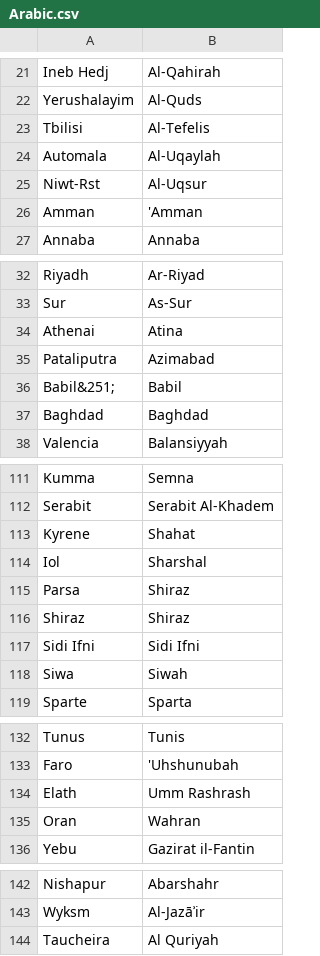
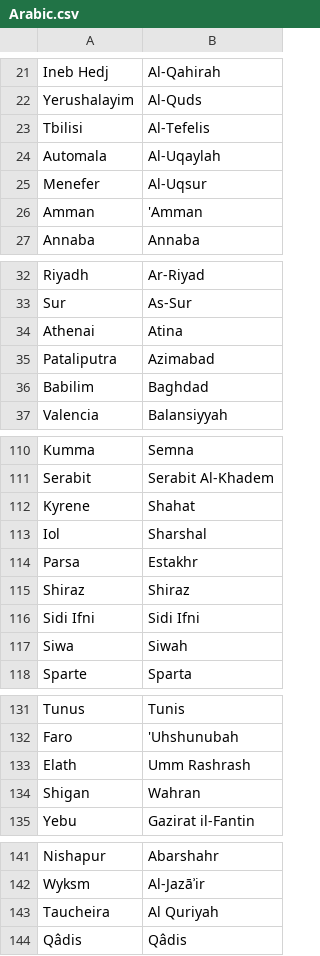
Before and after one commit to proompter-deluxe/Dawn-of-Civilization, a CSV file: Assets/Maps/Translations/Arabic.csv, drawn as a sheet; only a part is shown, gaps mark what is left out.

Commit message:
More Arabic city name tweaks.

```diff
--- a/Assets/Maps/Translations/Arabic.csv
+++ b/Assets/Maps/Translations/Arabic.csv
@@ -24,3 +24,3 @@ Tbilisi,Al-Tefelis
 Automala,Al-Uqaylah
-Niwt-Rst,Al-Uqsur
+Menefer,Al-Uqsur
 Amman,'Amman
@@ -35,4 +35,3 @@ Athenai,Atina
 Pataliputra,Azimabad
-Babil&251;,Babil
-Baghdad,Baghdad
+Babilim,Baghdad
 Valencia,Balansiyyah
@@ -114,3 +113,3 @@ Kyrene,Shahat
 Iol,Sharshal
-Parsa,Shiraz
+Parsa,Estakhr
 Shiraz,Shiraz
@@ -134,3 +133,3 @@ Faro,'Uhshunubah
 Elath,Umm Rashrash
-Oran,Wahran
+Shigan,Wahran
 Yebu,Gazirat il-Fantin
@@ -144 +143,2 @@ Wyksm,Al-Jazāʾir
 Taucheira,Al Quriyah
+Qâdis,Qâdis
```
